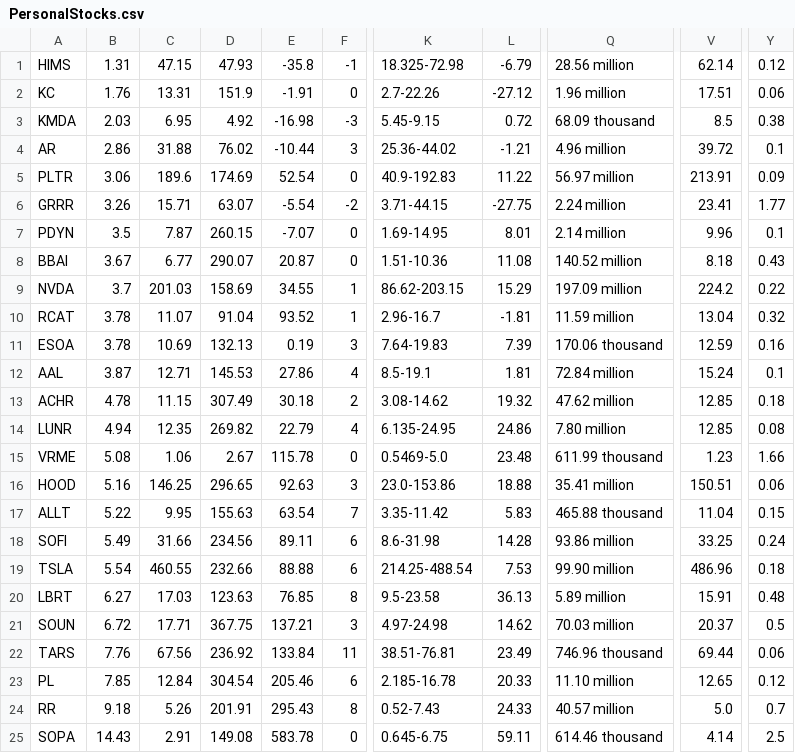
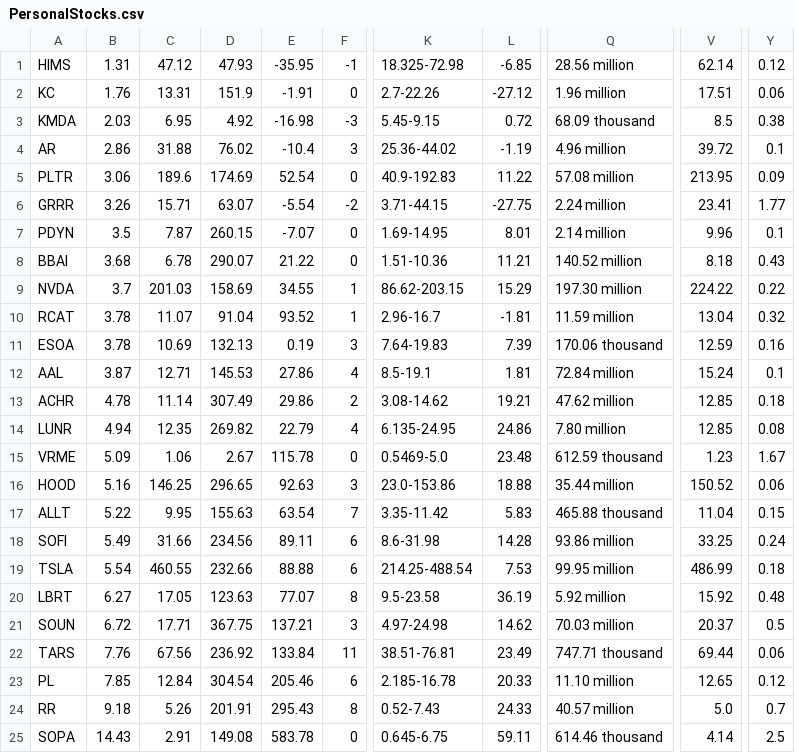
Before and after one commit to Botsie696/Stokks, a CSV file: PersonalStocks.csv, drawn as a sheet; only a part is shown, gaps mark what is left out; the diff names each change by its address in the sheet, - before the commit and + after, or states it on an @@ line.

```diff
--- a/PersonalStocks.csv
+++ b/PersonalStocks.csv
-C1: 47.15
+C1: 47.12
-E1: -35.8
+E1: -35.95
-L1: -6.79
+L1: -6.85
-E4: -10.44
+E4: -10.4
-L4: -1.21
+L4: -1.19
-Q5: 56.97 million
+Q5: 57.08 million
-V5: 213.91
+V5: 213.95
-B8: 3.67
+B8: 3.68
-C8: 6.77
+C8: 6.78
-E8: 20.87
+E8: 21.22
-L8: 11.08
+L8: 11.21
-Q9: 197.09 million
+Q9: 197.30 million
-V9: 224.2
+V9: 224.22
-C13: 11.15
+C13: 11.14
-E13: 30.18
+E13: 29.86
-L13: 19.32
+L13: 19.21
-B15: 5.08
+B15: 5.09
-Q15: 611.99 thousand
+Q15: 612.59 thousand
-Y15: 1.66
+Y15: 1.67
-Q16: 35.41 million
+Q16: 35.44 million
-V16: 150.51
+V16: 150.52
-Q19: 99.90 million
+Q19: 99.95 million
-V19: 486.96
+V19: 486.99
-C20: 17.03
+C20: 17.05
-E20: 76.85
+E20: 77.07
-L20: 36.13
+L20: 36.19
-Q20: 5.89 million
+Q20: 5.92 million
-V20: 15.91
+V20: 15.92
-Q22: 746.96 thousand
+Q22: 747.71 thousand
```
Also changed, not shown: 1 other file.
